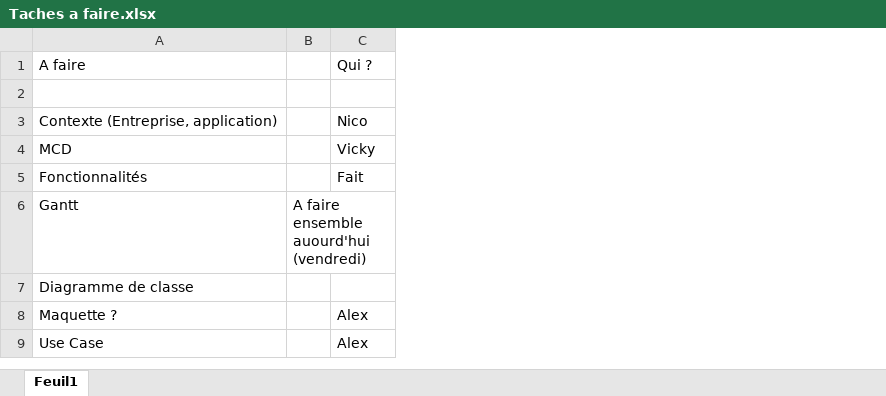
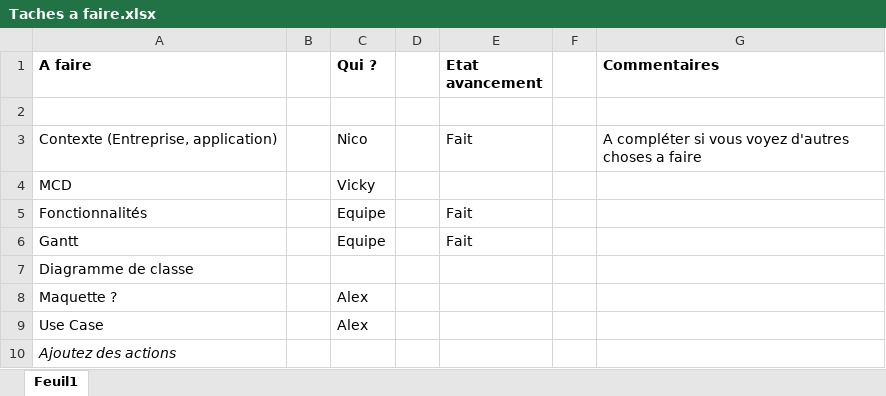
Before and after one commit to Hojalab/budget-monitor, an Excel workbook: docs/Taches a faire.xlsx, sheet Feuil1, drawn as a sheet; values as stored, in another font and other column widths than the file's, no borders; removed rows and columns are numbered as before the commit, all else as after; the diff names each change by its address in the sheet, - before the commit and + after, or states it on an @@ line.

Commit message:
Updated "Tache a faire" file

```diff
--- a/docs/Taches a faire.xlsx (sheet Feuil1)
+++ b/docs/Taches a faire.xlsx (sheet Feuil1)
-column B, row 6: A faire ensemble auourd'hui (vendredi)
+column B, empty
+column D, empty
+column E (Etat avancement), rows 3-6: Fait |  | Fait | Fait
+column F, empty
+column G (Commentaires), row 3: A compléter si vous voyez d'autres choses a faire
-A1 bold: off
+A1 bold: on
-C1 bold: off
+C1 bold: on
-C5 (Qui ?): Fait
+C5 (Qui ?): Equipe
-C6 (Qui ?): (empty)
+C6 (Qui ?): Equipe
+row 10: Ajoutez des actions
```
